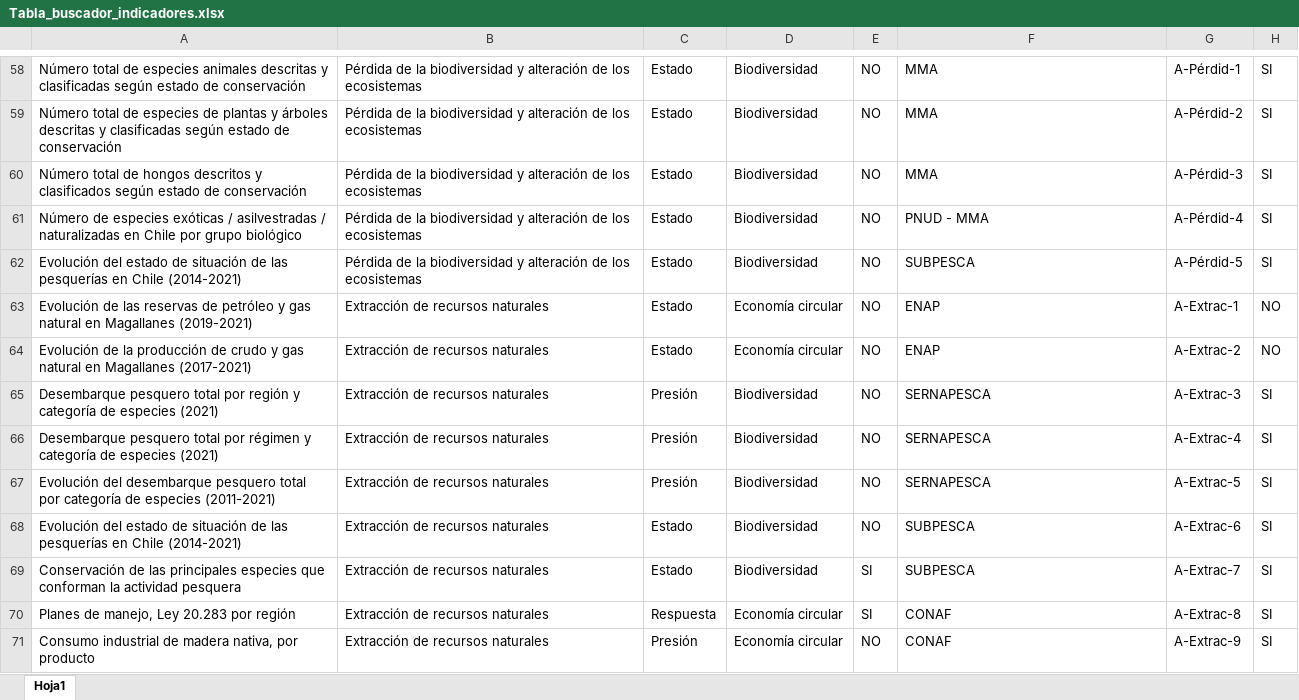
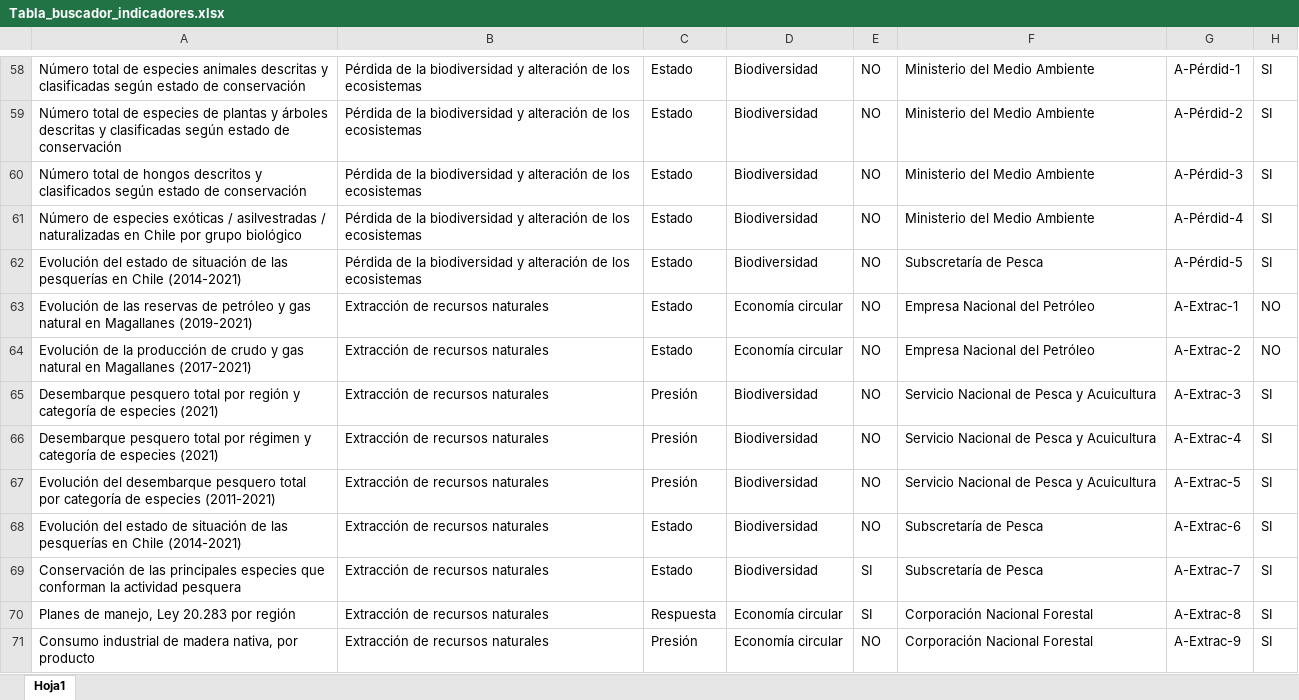
Before and after one commit to Sud-Austral/indicadores_asesoria, an Excel workbook: Tabla_buscador_indicadores.xlsx, sheet Hoja1, drawn as a sheet; only a part is shown, gaps mark what is left out; values as stored, in another font and other column widths than the file's, no cell formats; conditional formats not drawn; the diff covers the shown part only; the diff names each change by its address in the sheet, - before the commit and + after, or states it on an @@ line.

```diff
--- a/Tabla_buscador_indicadores.xlsx (sheet Hoja1)
+++ b/Tabla_buscador_indicadores.xlsx (sheet Hoja1)
-F58:F60: MMA
+F58:F60: Ministerio del Medio Ambiente
-F61: PNUD - MMA
+F61: Ministerio del Medio Ambiente
-F62: SUBPESCA
+F62: Subscretaría de Pesca
-F63:F64: ENAP
+F63:F64: Empresa Nacional del Petróleo
-F65:F67: SERNAPESCA
+F65:F67: Servicio Nacional de Pesca y Acuicultura
-F68:F69: SUBPESCA
+F68:F69: Subscretaría de Pesca
-F70:F71: CONAF
+F70:F71: Corporación Nacional Forestal
```
Also changed, not shown: 2 added rows, 2 removed rows and 195 edited cells elsewhere in this sheet, cell formats, 1 other file.
